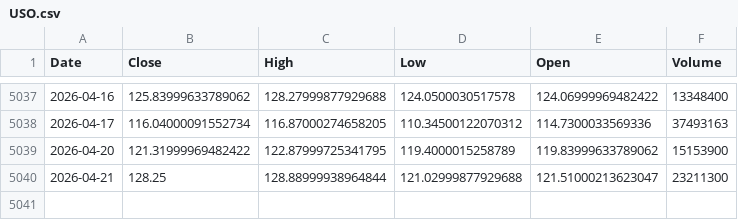
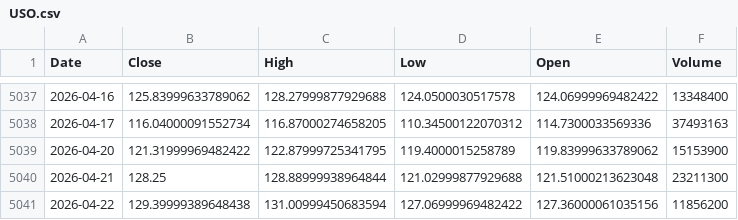
Before and after one commit to kittycapital/asset-forecast, a CSV file: data/raw/USO.csv, drawn as a sheet; only a part is shown, gaps mark what is left out.

```diff
--- a/data/raw/USO.csv
+++ b/data/raw/USO.csv
@@ -5039,2 +5039,3 @@ Date,Close,High,Low,Open,Volume
 2026-04-20,121.31999969482422,122.87999725341795,119.4000015258789,119.83999633789062,15153900
-2026-04-21,128.25,128.88999938964844,121.02999877929688,121.51000213623047,23211300
+2026-04-21,128.25,128.88999938964844,121.02999877929688,121.51000213623048,23211300
+2026-04-22,129.39999389648438,131.00999450683594,127.06999969482422,127.36000061035156,11856200
```
Also changed, not shown: data/raw/SCHD.csv, data/raw/XLE.csv, 44 other files.
